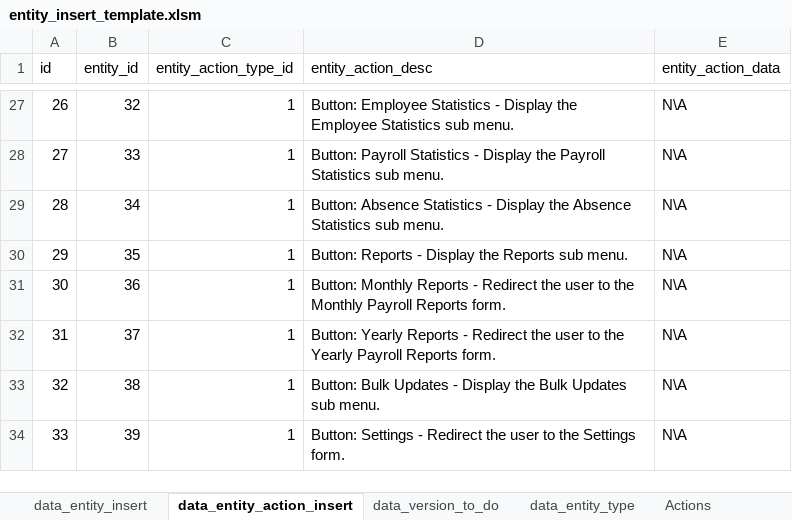
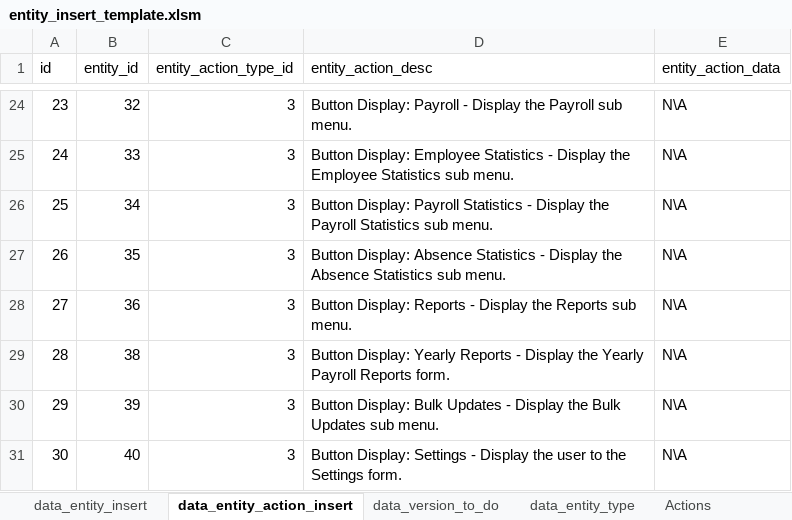
Before and after one commit to sebrown0/TestBenchDB, an Excel workbook: Data Entry Template/entity_insert_template.xlsm, sheet data_entity_action_insert, drawn as a sheet; only a part is shown, gaps mark what is left out; values as stored, in another font and other column widths than the file's, no borders; removed rows and columns are numbered as before the commit, all else as after; the diff covers the shown part only; the diff names each change by its address in the sheet, - before the commit and + after, or states it on an @@ line.

```diff
--- a/Data Entry Template/entity_insert_template.xlsm (sheet data_entity_action_insert)
+++ b/Data Entry Template/entity_insert_template.xlsm (sheet data_entity_action_insert)
@@ column A (id) renumbered between rows 11 and 30 @@
-C24:C28 (entity_action_type_id): 1
+C24:C28 (entity_action_type_id): 3
-D24 (entity_action_desc): Button: Employee Statistics - Display the Employee Statistics sub menu.
+D24 (entity_action_desc): Button Display: Payroll - Display the Payroll sub menu.
-D25 (entity_action_desc): Button: Payroll Statistics - Display the Payroll Statistics sub…
+D25 (entity_action_desc): Button Display: Employee Statistics - Display the Employee Statistics sub…
-D26 (entity_action_desc): Button: Absence Statistics - Display the Absence Statistics sub…
+D26 (entity_action_desc): Button Display: Payroll Statistics - Display the Payroll Statistics sub…
-D27 (entity_action_desc): Button: Reports - Display the Reports sub menu.
+D27 (entity_action_desc): Button Display: Absence Statistics - Display the Absence Statistics sub menu.
-D28 (entity_action_desc): Button: Monthly Reports - Redirect the user to the Monthly Payroll Reports form.
+D28 (entity_action_desc): Button Display: Reports - Display the Reports sub menu.
-row 32: 31 | 37 | 1 | Button: Yearly Reports - Redirect the user to the Yearly Payroll Reports form. | N\A
-C29:C30 (entity_action_type_id): 1
+C29:C30 (entity_action_type_id): 3
-D29 (entity_action_desc): Button: Bulk Updates - Display the Bulk Updates sub menu.
+D29 (entity_action_desc): Button Display: Yearly Reports - Display the Yearly Payroll Reports form.
-D30 (entity_action_desc): Button: Settings - Redirect the user to the Settings form.
+D30 (entity_action_desc): Button Display: Bulk Updates - Display the Bulk Updates sub menu.
+row 31: 30 | 40 | 3 | Button Display: Settings - Display the user to the Settings form. | N\A
```
Also changed, not shown: 3 removed rows, 39 edited cells and cell formats elsewhere in this sheet, sheet data_entity_insert, sheet Lookup, sheet data_entity_type, formulas that keep their value, charts or pictures, 13 other files.
